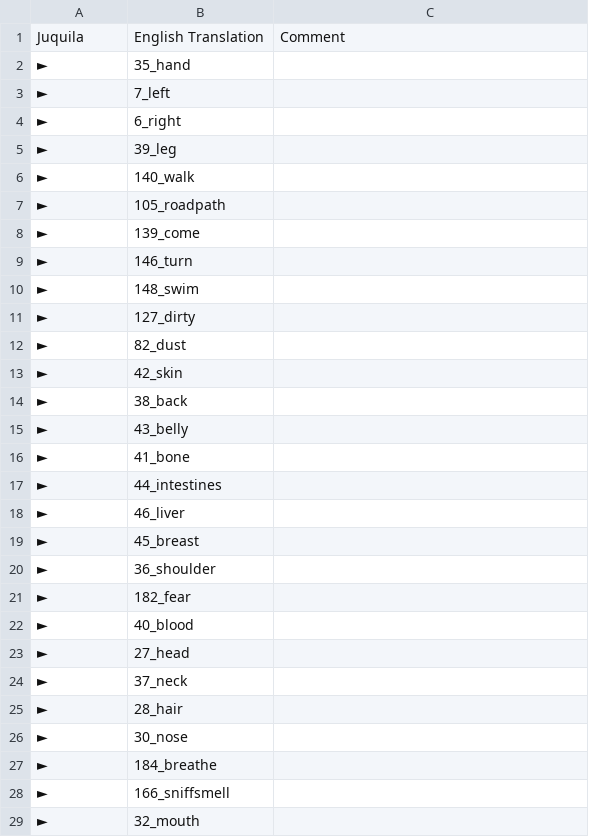
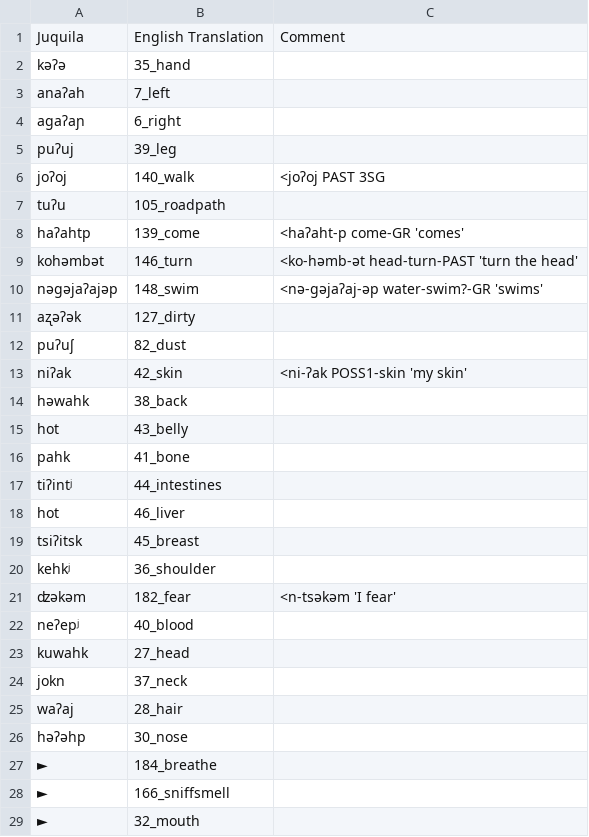
Before and after one commit to lexibank/mixezoqueanvoices, a CSV file: raw/data/Juquila/data.csv, drawn as a sheet; only a part is shown.

Commit message:
Update data.csv

```diff
--- a/raw/data/Juquila/data.csv
+++ b/raw/data/Juquila/data.csv
@@ -1,27 +1,27 @@
 Juquila,English Translation,Comment
-►,35_hand,
-►,7_left,
-►,6_right,
-►,39_leg,
-►,140_walk,
-►,105_roadpath,
-►,139_come,
-►,146_turn,
-►,148_swim,
-►,127_dirty,
-►,82_dust,
-►,42_skin,
-►,38_back,
-►,43_belly,
-►,41_bone,
-►,44_intestines,
-►,46_liver,
-►,45_breast,
-►,36_shoulder,
-►,182_fear,
-►,40_blood,
-►,27_head,
-►,37_neck,
-►,28_hair,
-►,30_nose,
+kəʔə,35_hand,
+anaʔah,7_left,
+agaʔaɲ,6_right,
+puʔuj,39_leg,
+joʔoj,140_walk,<joʔoj PAST 3SG
+tuʔu,105_roadpath,
+haʔahtp,139_come,<haʔaht-p come-GR 'comes'
+kohəmbət,146_turn,<ko-həmb-ət head-turn-PAST 'turn the head'
+nəgəjaʔajəp,148_swim,<nə-gəjaʔaj-əp water-swim?-GR 'swims'
+aʐəʔək,127_dirty,
+puʔuʃ,82_dust,
+niʔak,42_skin,<ni-ʔak POSS1-skin 'my skin'
+həwahk,38_back,
+hot,43_belly,
+pahk,41_bone,
+tiʔintʲ,44_intestines,
+hot,46_liver,
+tsiʔitsk,45_breast,
+kehkʲ,36_shoulder,
+ʣəkəm,182_fear,<n-tsəkəm 'I fear'
+neʔepʲ,40_blood,
+kuwahk,27_head,
+jokn,37_neck,
+waʔaj,28_hair,
+həʔəhp,30_nose,
 ►,184_breathe,
```
